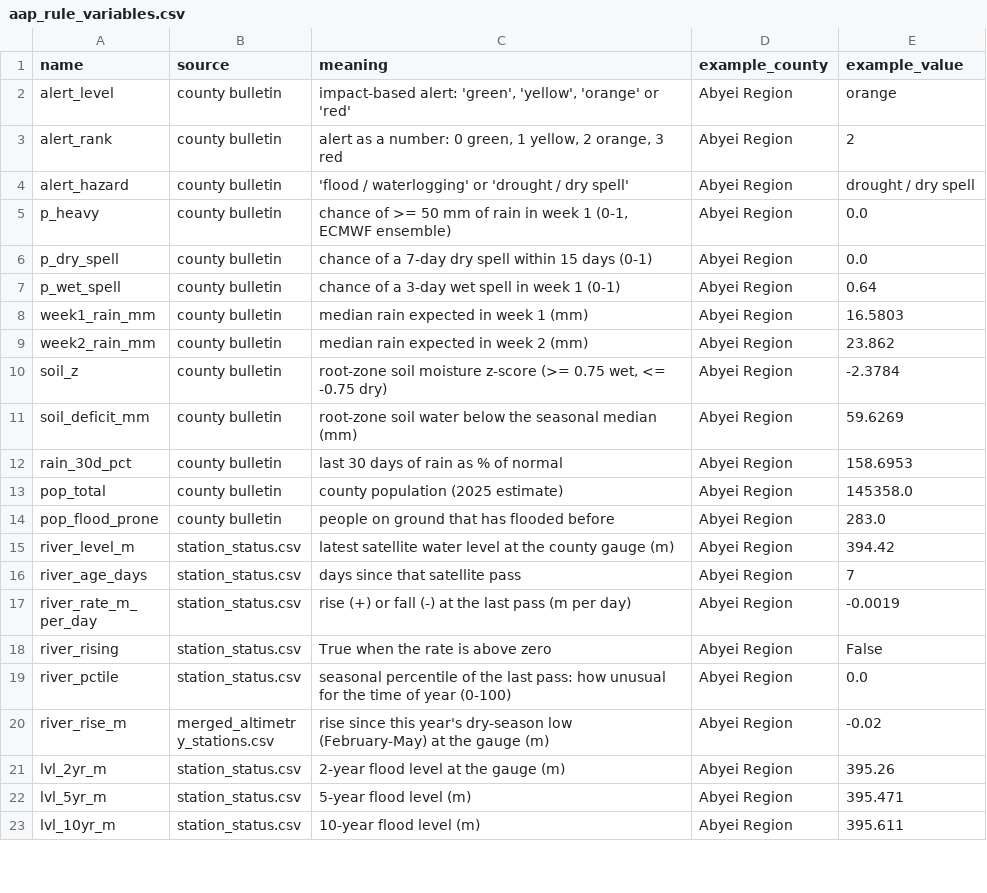
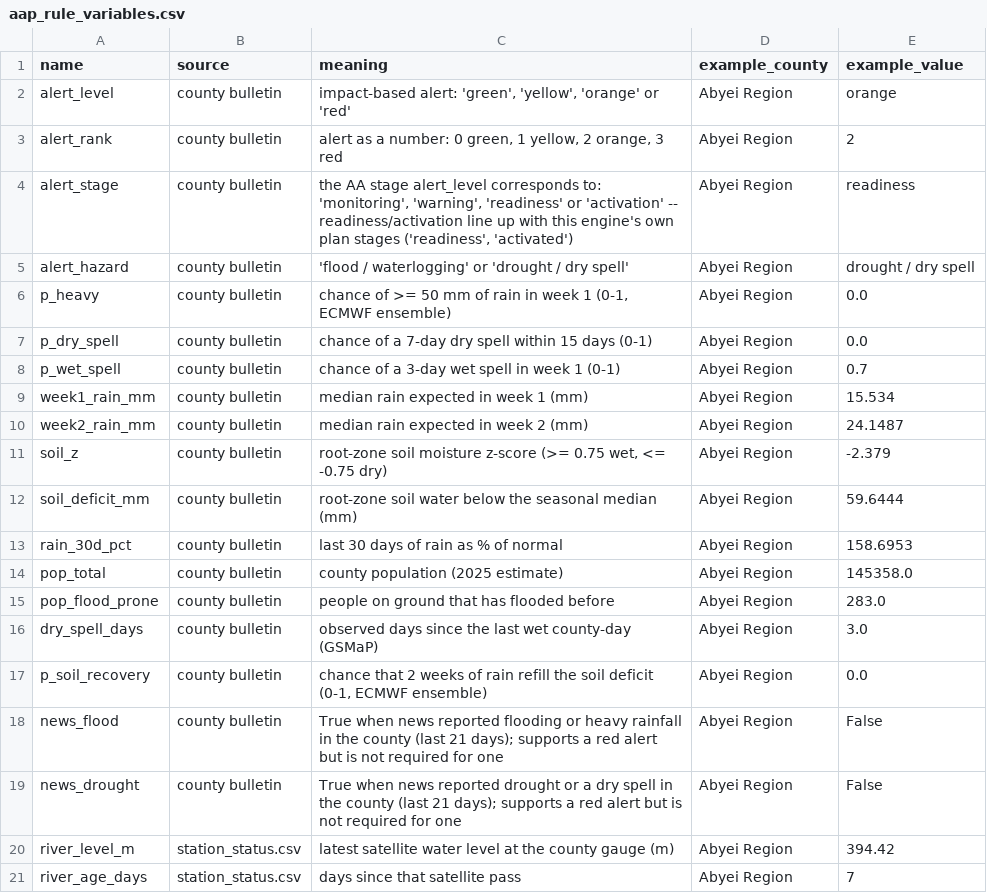
Before and after one commit to Penuelabi/altimetry-nightly, a CSV file: aa_out/aap_rule_variables.csv, drawn as a sheet; only a part is shown; the shorter side is filled out with more unchanged rows.

```diff
--- a/aa_out/aap_rule_variables.csv
+++ b/aa_out/aap_rule_variables.csv
@@ -3,2 +3,3 @@ alert_level,county bulletin,"impact-based alert: 'green', 'yellow', 'orange' or
 alert_rank,county bulletin,"alert as a number: 0 green, 1 yellow, 2 orange, 3 red",Abyei Region,2
+alert_stage,county bulletin,"the AA stage alert_level corresponds to: 'monitoring', 'warning', 'readiness' or 'activation' -- readiness/activation line up with this engine's own plan stages ('readiness', 'activated')",Abyei Region,readiness
 alert_hazard,county bulletin,'flood / waterlogging' or 'drought / dry spell',Abyei Region,drought / dry spell
@@ -6,7 +7,7 @@ p_heavy,county bulletin,"chance of >= 50 mm of rain in week 1 (0-1, ECMWF ensemb
 p_dry_spell,county bulletin,chance of a 7-day dry spell within 15 days (0-1),Abyei Region,0.0
-p_wet_spell,county bulletin,chance of a 3-day wet spell in week 1 (0-1),Abyei Region,0.64
-week1_rain_mm,county bulletin,median rain expected in week 1 (mm),Abyei Region,16.5803
-week2_rain_mm,county bulletin,median rain expected in week 2 (mm),Abyei Region,23.862
-soil_z,county bulletin,"root-zone soil moisture z-score (>= 0.75 wet, <= -0.75 dry)",Abyei Region,-2.3784
-soil_deficit_mm,county bulletin,root-zone soil water below the seasonal median (mm),Abyei Region,59.6269
+p_wet_spell,county bulletin,chance of a 3-day wet spell in week 1 (0-1),Abyei Region,0.7
+week1_rain_mm,county bulletin,median rain expected in week 1 (mm),Abyei Region,15.534
+week2_rain_mm,county bulletin,median rain expected in week 2 (mm),Abyei Region,24.1487
+soil_z,county bulletin,"root-zone soil moisture z-score (>= 0.75 wet, <= -0.75 dry)",Abyei Region,-2.379
+soil_deficit_mm,county bulletin,root-zone soil water below the seasonal median (mm),Abyei Region,59.6444
 rain_30d_pct,county bulletin,last 30 days of rain as % of normal,Abyei Region,158.6953
@@ -14,2 +15,6 @@ pop_total,county bulletin,county population (2025 estimate),Abyei Region,145358.
 pop_flood_prone,county bulletin,people on ground that has flooded before,Abyei Region,283.0
+dry_spell_days,county bulletin,observed days since the last wet county-day (GSMaP),Abyei Region,3.0
+p_soil_recovery,county bulletin,"chance that 2 weeks of rain refill the soil deficit (0-1, ECMWF ensemble)",Abyei Region,0.0
+news_flood,county bulletin,True when news reported flooding or heavy rainfall in the county (last 21 days); supports a red alert but is not required for one,Abyei Region,False
+news_drought,county bulletin,True when news reported drought or a dry spell in the county (last 21 days); supports a red alert but is not required for one,Abyei Region,False
 river_level_m,station_status.csv,latest satellite water level at the county gauge (m),Abyei Region,394.42
```
Also changed, not shown: aa_out/aa_indicator_ledger.csv, aa_out/aap_status_latest.csv, 26 other files.
